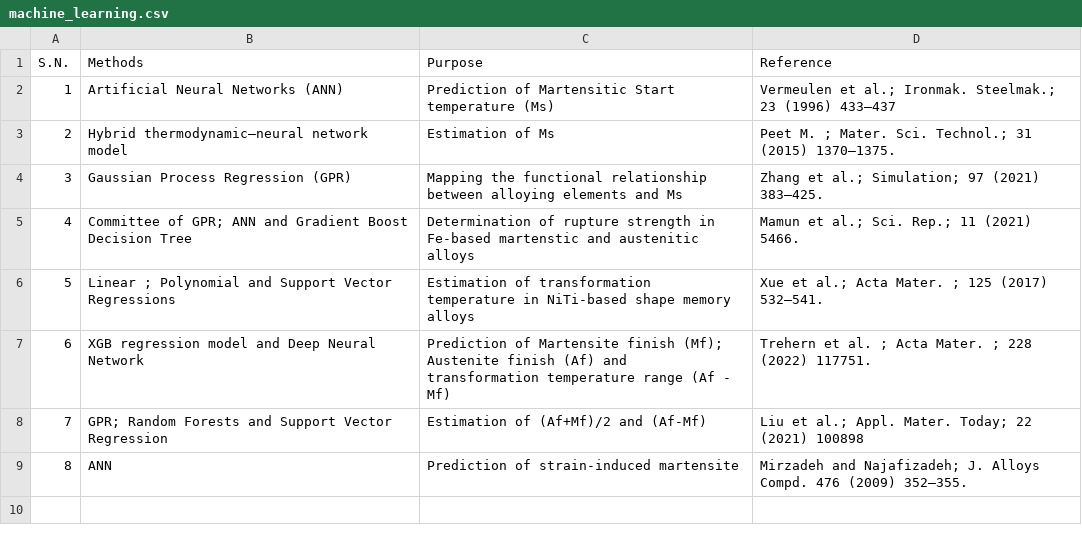
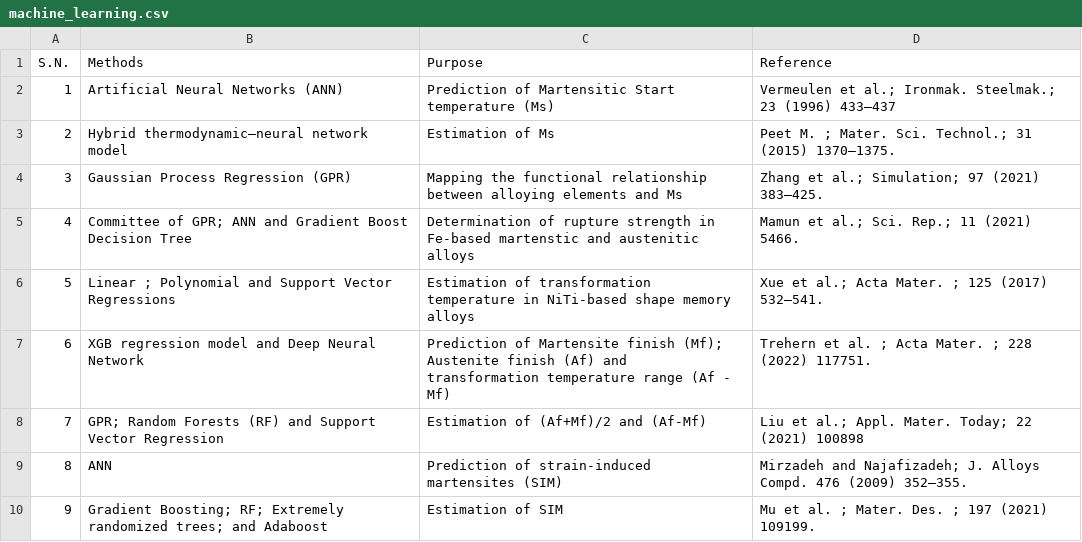
Before and after one commit to anilkunwar/martensitic_alloys, a CSV file: machine_learning.csv, drawn as a sheet.

Commit message:
Update machine_learning.csv

```diff
--- a/machine_learning.csv
+++ b/machine_learning.csv
@@ -7,3 +7,4 @@ S.N., Methods, Purpose, Reference
 6, XGB regression model and Deep Neural Network, Prediction of Martensite finish (Mf);  Austenite finish (Af) and transformation temperature range (Af - Mf) , Trehern et al. ; Acta Mater. ; 228 (2022) 117751.
-7, GPR; Random Forests and Support Vector Regression, Estimation of (Af+Mf)/2 and (Af-Mf), Liu et al.; Appl. Mater. Today; 22 (2021) 100898
-8, ANN, Prediction of strain-induced martensite, Mirzadeh and Najafizadeh; J. Alloys Compd.  476 (2009) 352–355.
+7, GPR; Random Forests (RF) and Support Vector Regression, Estimation of (Af+Mf)/2 and (Af-Mf), Liu et al.; Appl. Mater. Today; 22 (2021) 100898
+8, ANN, Prediction of strain-induced martensites (SIM), Mirzadeh and Najafizadeh; J. Alloys Compd.  476 (2009) 352–355.
+9, Gradient Boosting; RF; Extremely randomized trees; and  Adaboost, Estimation of SIM , Mu et al. ;  Mater. Des. ; 197 (2021) 109199.
```
